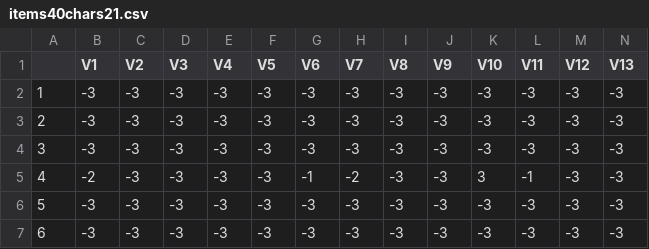
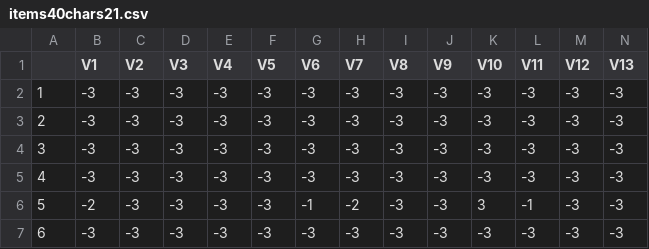
Before and after one commit to aggarren/compareDweckMalle, a CSV file: items40chars21.csv, drawn as a sheet; only a part is shown; the shorter side is filled out with more unchanged rows; addresses are those after the commit; rows hold the shown columns only; the diff names each change by its address in the sheet, - before the commit and + after, or states it on an @@ line.

```diff
--- a/items40chars21.csv
+++ b/items40chars21.csv
+row 2: 1 | -3 | -3 | -3 | -3 | -3 | -3 | -3 | -3 | -3 | -3 | -3 | -3 | -3
@@ column A renumbered from row 3 down @@
```
Also changed, not shown: items16chars21.csv, items16chars3.csv, 3 other files.
